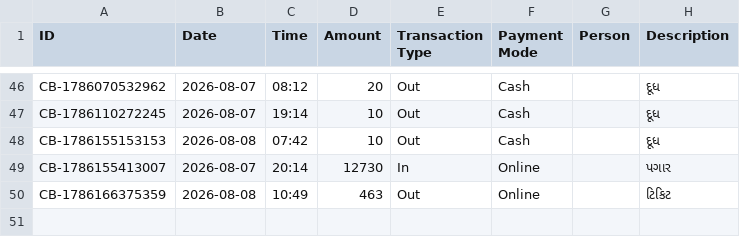
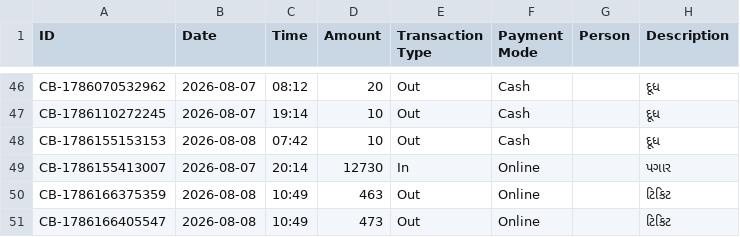
Before and after one commit to Jenil3797/personal-dashboard, a CSV file: cashbook.csv, drawn as a sheet; only a part is shown, gaps mark what is left out.

Commit message:
Add cashbook entry: ₹473 Out

```diff
--- a/cashbook.csv
+++ b/cashbook.csv
@@ -50 +50,2 @@ CB-1786155413007,2026-08-07,20:14,12730,In,Online,,પગાર
 CB-1786166375359,2026-08-08,10:49,463,Out,Online,,ટિકિટ
+CB-1786166405547,2026-08-08,10:49,473,Out,Online,,ટિકિટ
```
